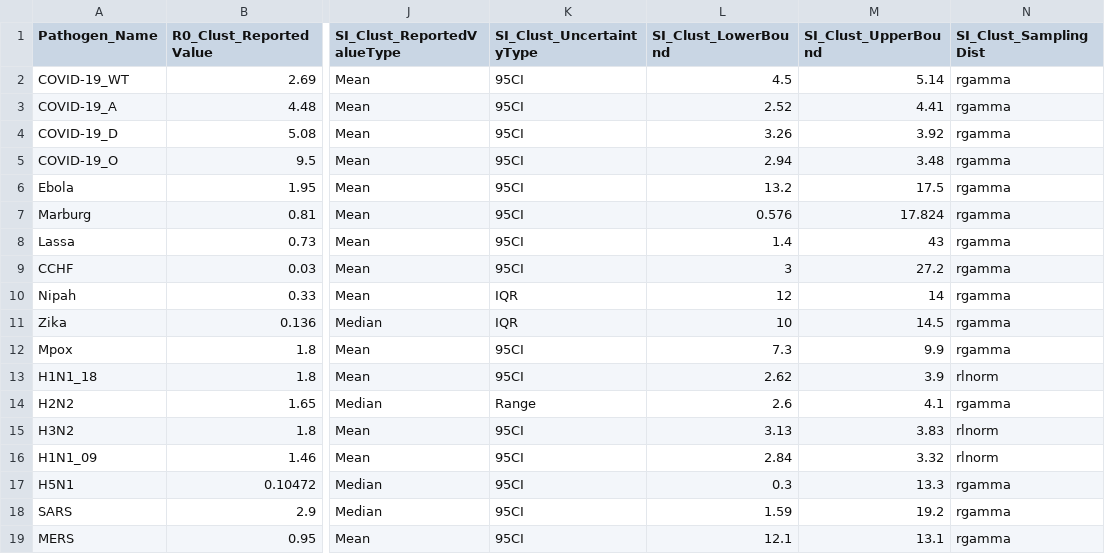
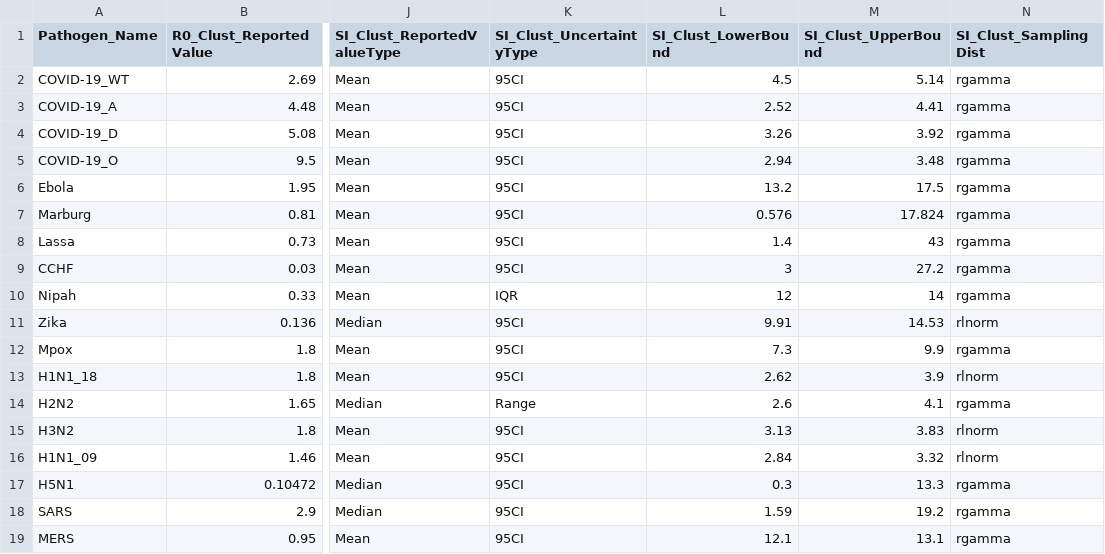
Before and after one commit to Jward2847/archetypes, a CSV file: Clustering/mcmc/Kmeans/pathogen_params_kmeans.csv, drawn as a sheet; only a part is shown, gaps mark what is left out; the diff names each change by its address in the sheet, - before the commit and + after, or states it on an @@ line.

Commit message:
Zika 3

```diff
--- a/Clustering/mcmc/Kmeans/pathogen_params_kmeans.csv
+++ b/Clustering/mcmc/Kmeans/pathogen_params_kmeans.csv
-K11 (SI_Clust_UncertaintyType): IQR
+K11 (SI_Clust_UncertaintyType): 95CI
-L11 (SI_Clust_LowerBound): 10
+L11 (SI_Clust_LowerBound): 9.91
-M11 (SI_Clust_UpperBound): 14.5
+M11 (SI_Clust_UpperBound): 14.53
-N11 (SI_Clust_SamplingDist): rgamma
+N11 (SI_Clust_SamplingDist): rlnorm
```
